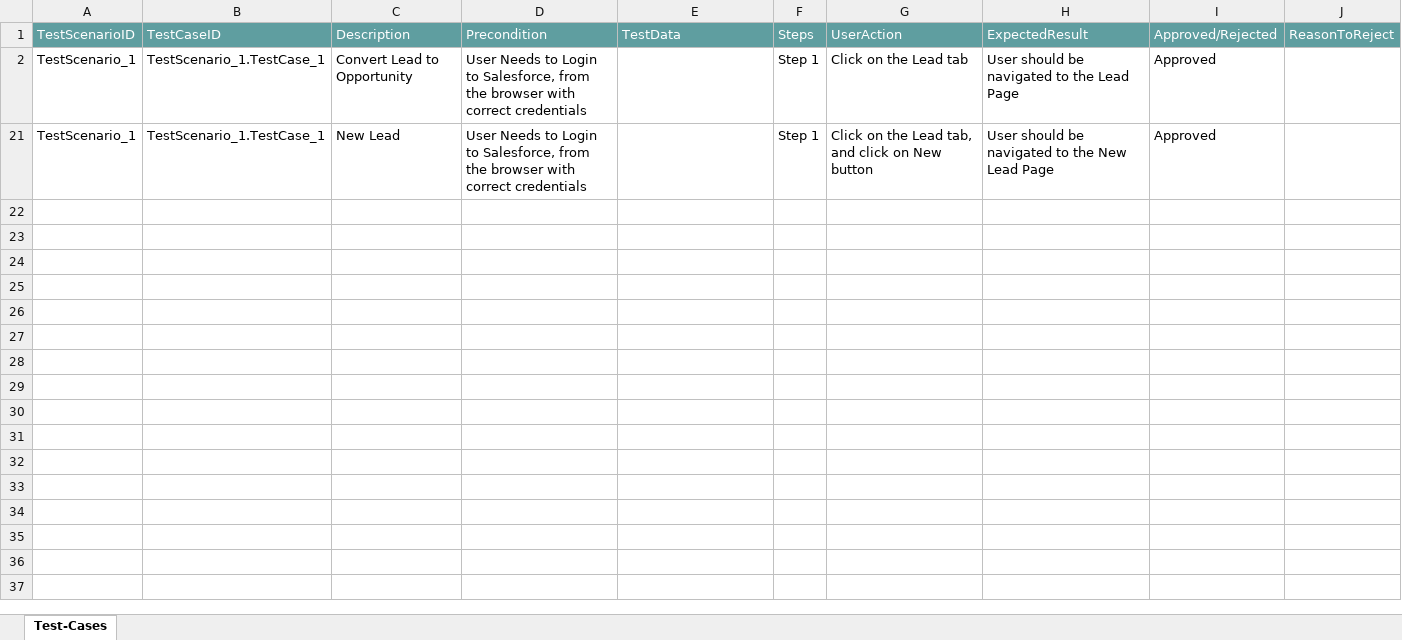
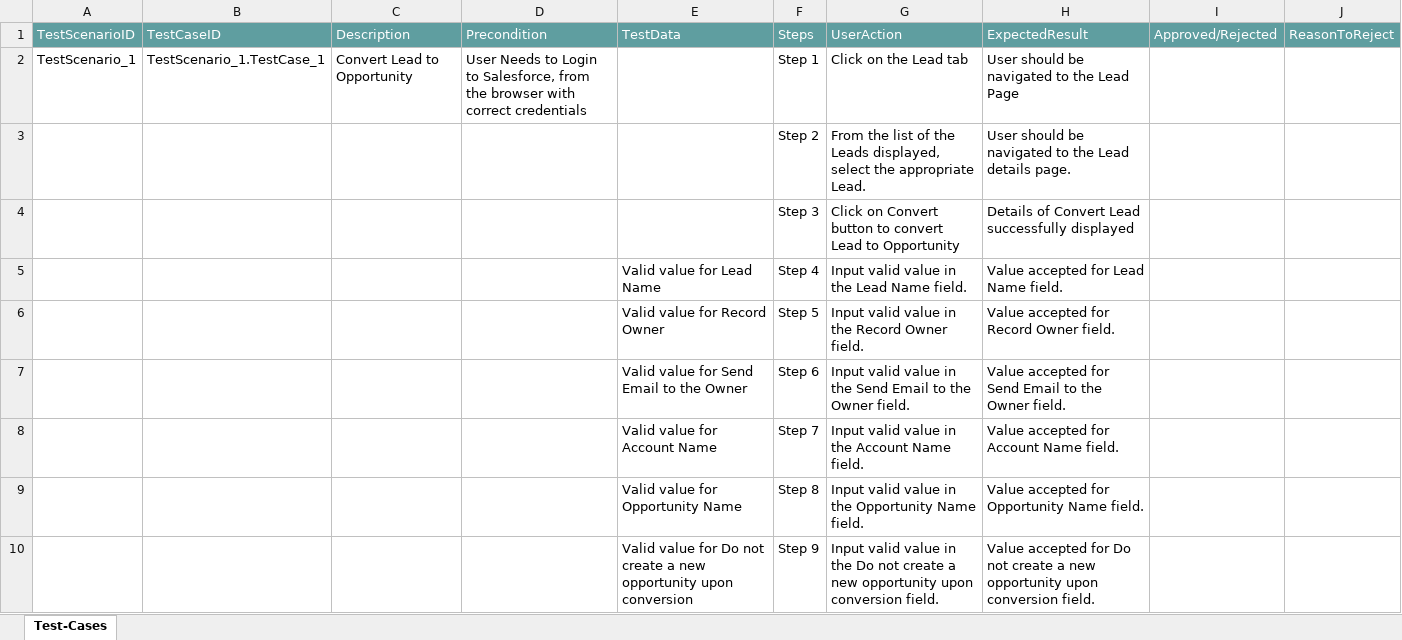
Before and after one commit to ShaikMohamedIrfan/Pradipta, an Excel workbook: conversion.xlsx, sheet Test-Cases, drawn as a sheet; only a part is shown; values as stored, in another font and other column widths than the file's, no borders; table styles not drawn; removed rows and columns are numbered as before the commit, all else as after; the diff covers the shown part only; the diff names each change by its address in the sheet, - before the commit and + after, or states it on an @@ line.

Commit message:
Initial Commit for Verification of Test cases

```diff
--- a/conversion.xlsx (sheet Test-Cases)
+++ b/conversion.xlsx (sheet Test-Cases)
-I2: Approved
+I2: (empty)
-row 21: TestScenario_1 | TestScenario_1.TestCase_1 | New Lead | User Needs to Login to Salesforce, from the browser with correct credentials |  | Step 1 | Click on the Lead tab, and click on New button | User should be navigated to the New Lead Page | Approved
@@ row 3 unhidden:  |  |  |  |  | Step 2 | From the list of the Leads displayed, select the appropriate Lead. | User should be navigated to the Lead details page. @@
@@ row 4 unhidden:  |  |  |  |  | Step 3 | Click on Convert button to convert Lead to Opportunity | Details of Convert Lead successfully displayed @@
@@ row 5 unhidden:  |  |  |  | Valid value for Lead Name | Step 4 | Input valid value in the Lead Name field. | Value accepted for Lead Name field. @@
@@ row 6 unhidden:  |  |  |  | Valid value for Record Owner | Step 5 | Input valid value in the Record Owner field. | Value accepted for Record Owner field. @@
@@ row 7 unhidden:  |  |  |  | Valid value for Send Email to the Owner | Step 6 | Input valid value in the Send Email to the Owner field. | Value accepted for Send Email to the Owner field. @@
@@ row 8 unhidden:  |  |  |  | Valid value for Account Name | Step 7 | Input valid value in the Account Name field. | Value accepted for Account Name field. @@
@@ row 9 unhidden:  |  |  |  | Valid value for Opportunity Name | Step 8 | Input valid value in the Opportunity Name field. | Value accepted for Opportunity Name field. @@
@@ row 10 unhidden:  |  |  |  | Valid value for Do not create a new opportunity upon conversion | Step 9 | Input valid value in the Do not create a new opportunity upon conversion field. | Value accepted for Do not create a new opportunity upon conversion field. @@
```
Also changed, not shown: 10 hidden or unhidden rows elsewhere in this sheet, hidden cells.
